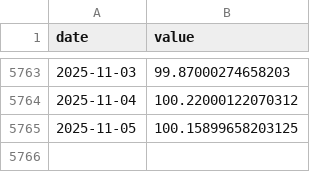
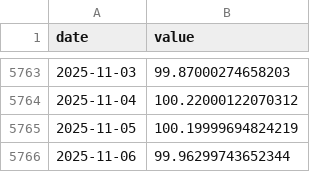
Before and after one commit to eugenferber616-design/Analyse-Pro, a CSV file: data/market/core/DXY.csv, drawn as a sheet; only a part is shown, gaps mark what is left out.

```diff
--- a/data/market/core/DXY.csv
+++ b/data/market/core/DXY.csv
@@ -5764,2 +5764,3 @@ date,value
 2025-11-04,100.22000122070312
-2025-11-05,100.15899658203125
+2025-11-05,100.19999694824219
+2025-11-06,99.96299743652344
```
Also changed, not shown: data/market/core/HYG.csv, data/market/core/LQD.csv, 13 other files.
